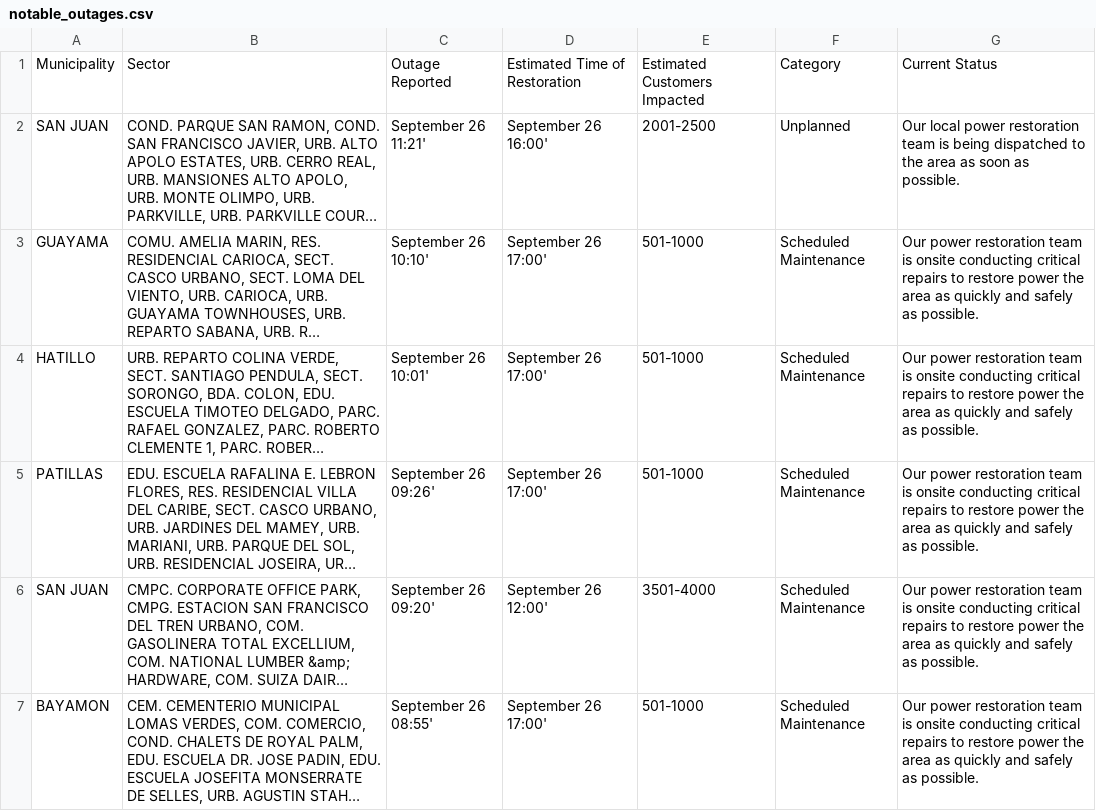
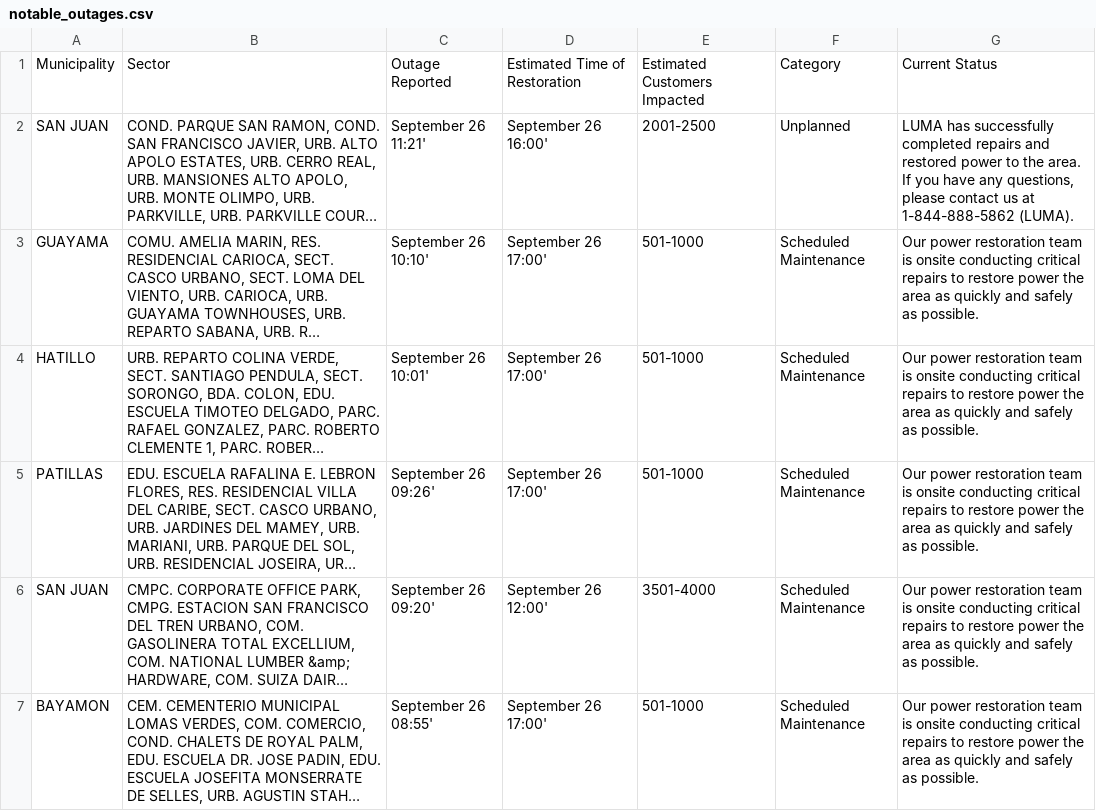
Before and after one commit to SuperSonicHub1/luma-energy-outages, a CSV file: notable_outages.csv, drawn as a sheet; only a part is shown; long unchanged cells end in …; the diff names each change by its address in the sheet, - before the commit and + after, or states it on an @@ line.

```diff
--- a/notable_outages.csv
+++ b/notable_outages.csv
-G2: Our local power restoration team is being dispatched to the area as soon as possible.
+G2: LUMA has successfully completed repairs and restored power to the area. If you have any questions, please contact us at 1-844-888-5862 (LUMA).
```
Also changed, not shown: 2 other files.
